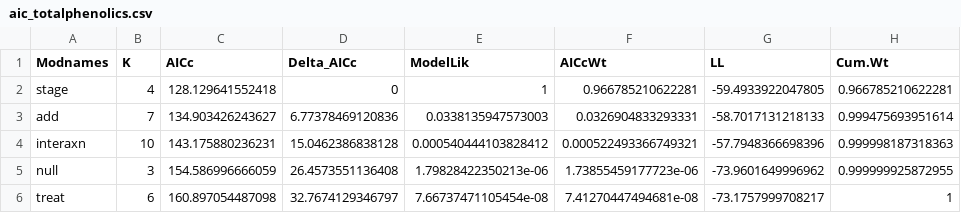
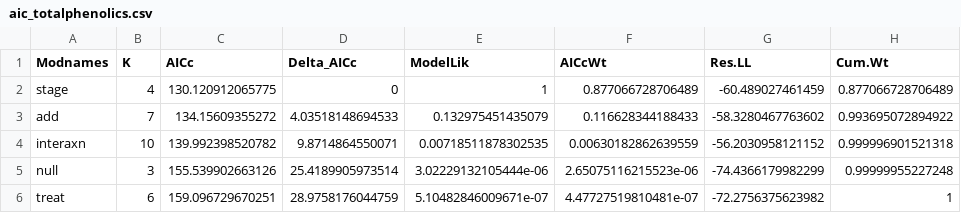
Before and after one commit to ldmaynard/Pgeneralense, a CSV file: aic_totalphenolics.csv, drawn as a sheet.

Commit message:
figuring out which models to use...

```diff
--- a/aic_totalphenolics.csv
+++ b/aic_totalphenolics.csv
@@ -1,6 +1,6 @@
-Modnames,K,AICc,Delta_AICc,ModelLik,AICcWt,LL,Cum.Wt
-stage,4,128.129641552418,0,1,0.966785210622281,-59.4933922047805,0.966785210622281
-add,7,134.903426243627,6.77378469120836,0.0338135947573003,0.0326904833293331,-58.7017131218133,0.999475693951614
-interaxn,10,143.175880236231,15.0462386838128,0.000540444103828412,0.000522493366749321,-57.7948366698396,0.999998187318363
-null,3,154.586996666059,26.4573551136408,1.79828422350213e-06,1.73855459177723e-06,-73.9601649996962,0.999999925872955
-treat,6,160.897054487098,32.7674129346797,7.66737471105454e-08,7.41270447494681e-08,-73.1757999708217,1
+Modnames,K,AICc,Delta_AICc,ModelLik,AICcWt,Res.LL,Cum.Wt
+stage,4,130.120912065775,0,1,0.877066728706489,-60.489027461459,0.877066728706489
+add,7,134.15609355272,4.03518148694533,0.132975451435079,0.116628344188433,-58.3280467763602,0.993695072894922
+interaxn,10,139.992398520782,9.8714864550071,0.00718511878302535,0.00630182862639559,-56.2030958121152,0.999996901521318
+null,3,155.539902663126,25.4189905973514,3.02229132105444e-06,2.65075116215523e-06,-74.4366179982299,0.99999955227248
+treat,6,159.096729670251,28.9758176044759,5.10482846009671e-07,4.47727519810481e-07,-72.2756375623982,1
```
Also changed, not shown: 1 other file.
